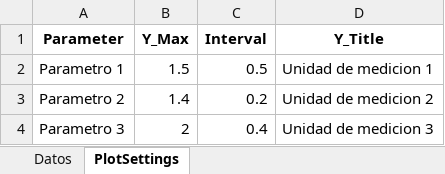
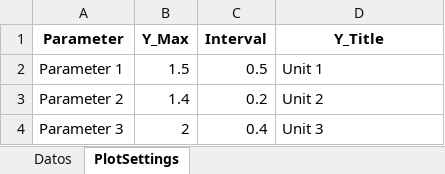
Before and after one commit to bioszen/BIOSZEN, an Excel workbook: inst/app/www/Archivos de referencia/Ejemplo_platemap_parametros.xlsx, sheet PlotSettings, drawn as a sheet; values as stored, in another font and other column widths than the file's, no borders; the diff names each change by its address in the sheet, - before the commit and + after, or states it on an @@ line.

```diff
--- a/inst/app/www/Archivos de referencia/Ejemplo_platemap_parametros.xlsx (sheet PlotSettings)
+++ b/inst/app/www/Archivos de referencia/Ejemplo_platemap_parametros.xlsx (sheet PlotSettings)
-A2 (Parameter): Parametro 1
+A2 (Parameter): Parameter 1
-D2 (Y_Title): Unidad de medicion 1
+D2 (Y_Title): Unit 1
-A3 (Parameter): Parametro 2
+A3 (Parameter): Parameter 2
-D3 (Y_Title): Unidad de medicion 2
+D3 (Y_Title): Unit 2
-A4 (Parameter): Parametro 3
+A4 (Parameter): Parameter 3
-D4 (Y_Title): Unidad de medicion 3
+D4 (Y_Title): Unit 3
```
Also changed, not shown: sheet Datos, 18 other files.
